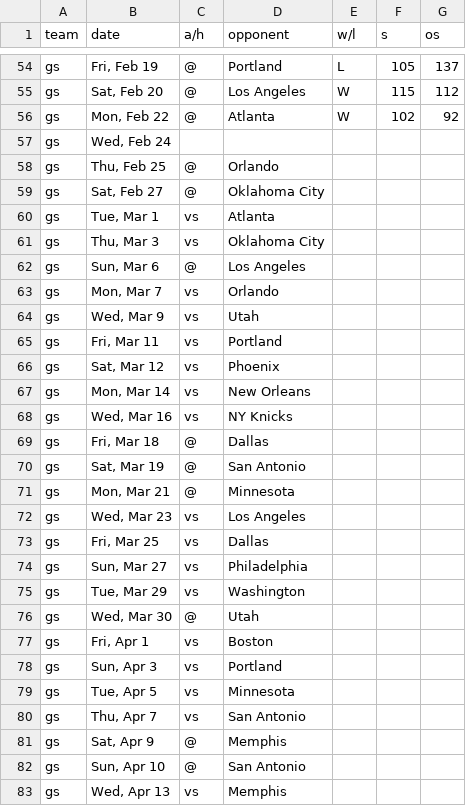
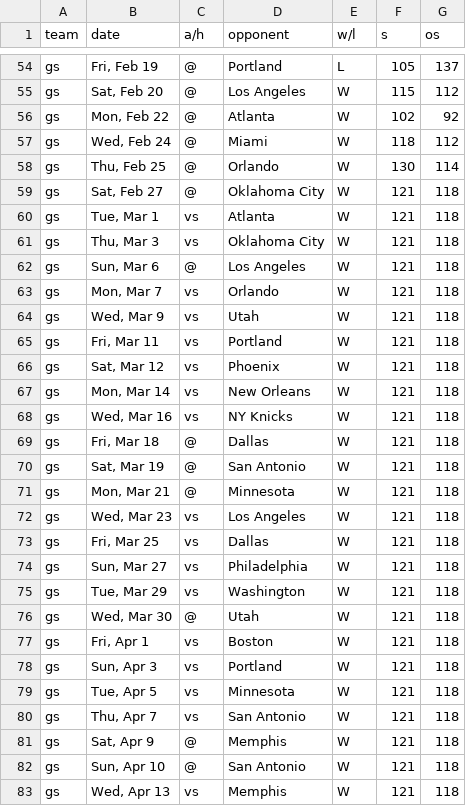
Before and after one commit to jreiher2003/espn_parse, a CSV file: nba_2016_csv/gs_2016_schedule.csv, drawn as a sheet; only a part is shown, gaps mark what is left out.

```diff
--- a/nba_2016_csv/gs_2016_schedule.csv
+++ b/nba_2016_csv/gs_2016_schedule.csv
@@ -56,28 +56,28 @@ gs,"Sat, Feb 20",@,Los Angeles,W,115,112
 gs,"Mon, Feb 22",@,Atlanta,W,102,92
-gs,"Wed, Feb 24",,,,,
-gs,"Thu, Feb 25",@,Orlando,,,
-gs,"Sat, Feb 27",@,Oklahoma City,,,
-gs,"Tue, Mar 1",vs,Atlanta,,,
-gs,"Thu, Mar 3",vs,Oklahoma City,,,
-gs,"Sun, Mar 6",@,Los Angeles,,,
-gs,"Mon, Mar 7",vs,Orlando,,,
-gs,"Wed, Mar 9",vs,Utah,,,
-gs,"Fri, Mar 11",vs,Portland,,,
-gs,"Sat, Mar 12",vs,Phoenix,,,
-gs,"Mon, Mar 14",vs,New Orleans,,,
-gs,"Wed, Mar 16",vs,NY Knicks,,,
-gs,"Fri, Mar 18",@,Dallas,,,
-gs,"Sat, Mar 19",@,San Antonio,,,
-gs,"Mon, Mar 21",@,Minnesota,,,
-gs,"Wed, Mar 23",vs,Los Angeles,,,
-gs,"Fri, Mar 25",vs,Dallas,,,
-gs,"Sun, Mar 27",vs,Philadelphia,,,
-gs,"Tue, Mar 29",vs,Washington,,,
-gs,"Wed, Mar 30",@,Utah,,,
-gs,"Fri, Apr 1",vs,Boston,,,
-gs,"Sun, Apr 3",vs,Portland,,,
-gs,"Tue, Apr 5",vs,Minnesota,,,
-gs,"Thu, Apr 7",vs,San Antonio,,,
-gs,"Sat, Apr 9",@,Memphis,,,
-gs,"Sun, Apr 10",@,San Antonio,,,
-gs,"Wed, Apr 13",vs,Memphis,,,
+gs,"Wed, Feb 24",@,Miami,W,118,112
+gs,"Thu, Feb 25",@,Orlando,W,130,114
+gs,"Sat, Feb 27",@,Oklahoma City,W,121,118
+gs,"Tue, Mar 1",vs,Atlanta,W,121,118
+gs,"Thu, Mar 3",vs,Oklahoma City,W,121,118
+gs,"Sun, Mar 6",@,Los Angeles,W,121,118
+gs,"Mon, Mar 7",vs,Orlando,W,121,118
+gs,"Wed, Mar 9",vs,Utah,W,121,118
+gs,"Fri, Mar 11",vs,Portland,W,121,118
+gs,"Sat, Mar 12",vs,Phoenix,W,121,118
+gs,"Mon, Mar 14",vs,New Orleans,W,121,118
+gs,"Wed, Mar 16",vs,NY Knicks,W,121,118
+gs,"Fri, Mar 18",@,Dallas,W,121,118
+gs,"Sat, Mar 19",@,San Antonio,W,121,118
+gs,"Mon, Mar 21",@,Minnesota,W,121,118
+gs,"Wed, Mar 23",vs,Los Angeles,W,121,118
+gs,"Fri, Mar 25",vs,Dallas,W,121,118
+gs,"Sun, Mar 27",vs,Philadelphia,W,121,118
+gs,"Tue, Mar 29",vs,Washington,W,121,118
+gs,"Wed, Mar 30",@,Utah,W,121,118
+gs,"Fri, Apr 1",vs,Boston,W,121,118
+gs,"Sun, Apr 3",vs,Portland,W,121,118
+gs,"Tue, Apr 5",vs,Minnesota,W,121,118
+gs,"Thu, Apr 7",vs,San Antonio,W,121,118
+gs,"Sat, Apr 9",@,Memphis,W,121,118
+gs,"Sun, Apr 10",@,San Antonio,W,121,118
+gs,"Wed, Apr 13",vs,Memphis,W,121,118
```
Also changed, not shown: nba_2016_csv/cha_2016_schedule.csv, nba_2016_csv/cle_2016_schedule.csv, 29 other files.
